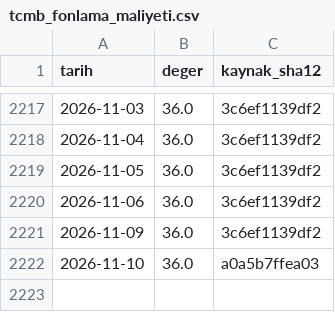
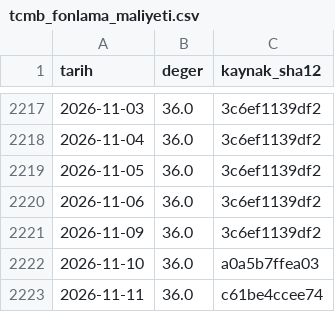
Before and after one commit to cihaozdemir-commits/pusula-acik, a CSV file: veri/resmi/evds/tcmb_fonlama_maliyeti.csv, drawn as a sheet; only a part is shown, gaps mark what is left out.

```diff
--- a/veri/resmi/evds/tcmb_fonlama_maliyeti.csv
+++ b/veri/resmi/evds/tcmb_fonlama_maliyeti.csv
@@ -2222 +2222,2 @@ tarih,deger,kaynak_sha12
 2026-11-10,36.0,a0a5b7ffea03
+2026-11-11,36.0,c61be4ccee74
```
Also changed, not shown: veri/resmi/evds/altin_ons_usd.csv, veri/resmi/evds/tlref.csv, 5 other files.
